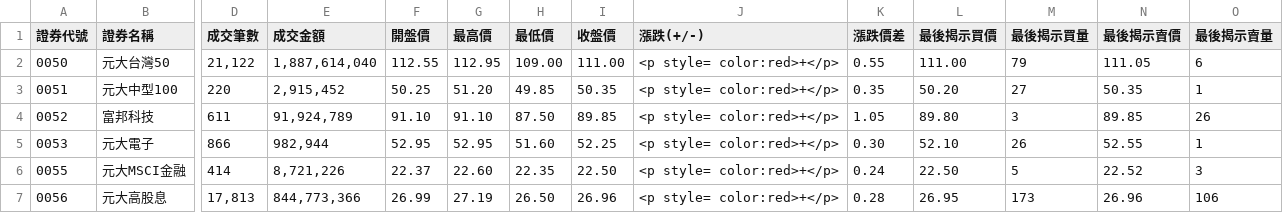
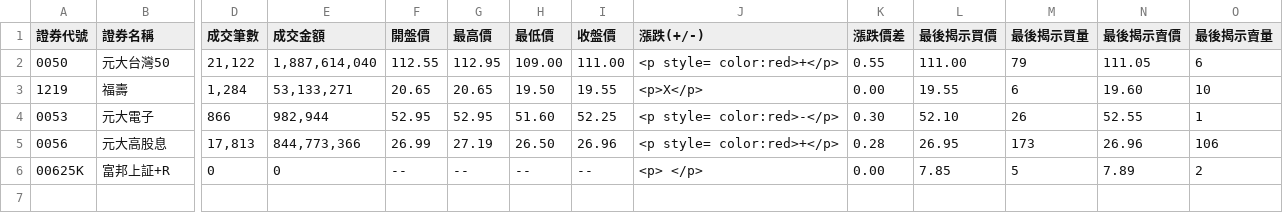
Before and after one commit to HMS24/setw, a CSV file: resources/20220705.csv, drawn as a sheet; only a part is shown, gaps mark what is left out; removed rows and columns are numbered as before the commit, all else as after; rows hold the shown columns only; the diff names each change by its address in the sheet, - before the commit and + after, or states it on an @@ line.

Commit message:
Misc: 修改 mock date

```diff
--- a/resources/20220705.csv
+++ b/resources/20220705.csv
-row 3: 0051 | 元大中型100 | 220 | 2,915,452 | 50.25 | 51.20 | 49.85 | 50.35 | <p style= color:red>+</p> | 0.35 | 50.20 | 27 | 50.35 | 1
-row 4: 0052 | 富邦科技 | 611 | 91,924,789 | 91.10 | 91.10 | 87.50 | 89.85 | <p style= color:red>+</p> | 1.05 | 89.80 | 3 | 89.85 | 26
+row 3: 1219 | 福壽 | 1,284 | 53,133,271 | 20.65 | 20.65 | 19.50 | 19.55 | <p>X</p> | 0.00 | 19.55 | 6 | 19.60 | 10
-J4 (漲跌(+/-)): <p style= color:red>+</p>
+J4 (漲跌(+/-)): <p style= color:red>-</p>
-row 6: 0055 | 元大MSCI金融 | 414 | 8,721,226 | 22.37 | 22.60 | 22.35 | 22.50 | <p style= color:red>+</p> | 0.24 | 22.50 | 5 | 22.52 | 3
+row 6: 00625K | 富邦上証+R | 0 | 0 | -- | -- | -- | -- | <p> </p> | 0.00 | 7.85 | 5 | 7.89 | 2
```
